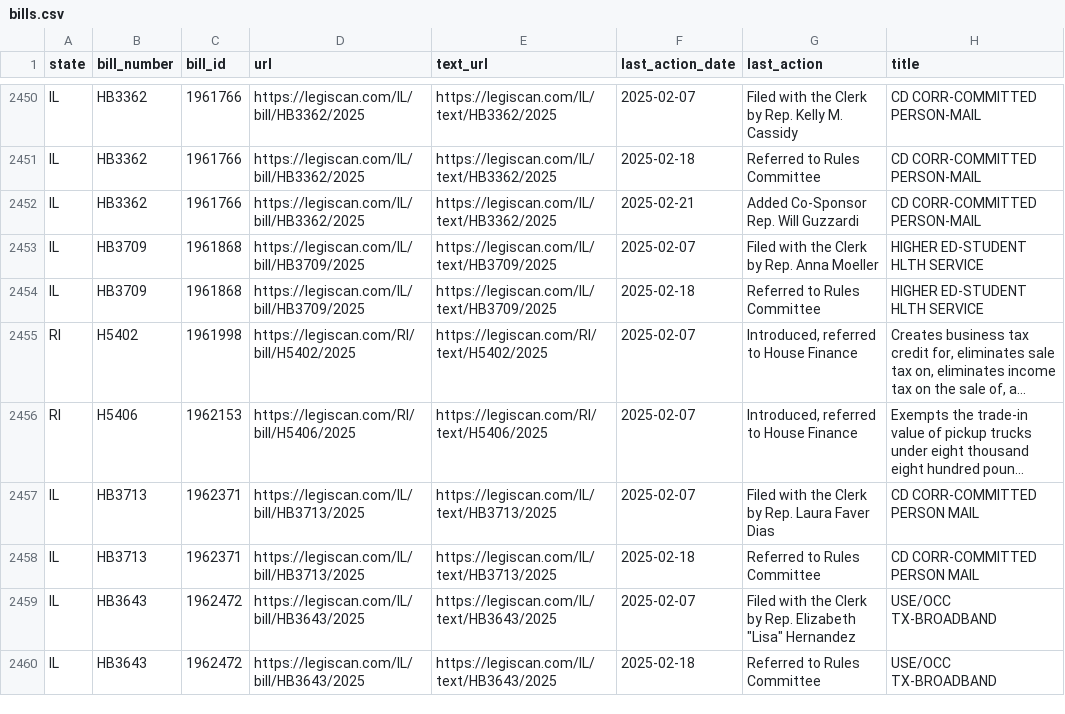
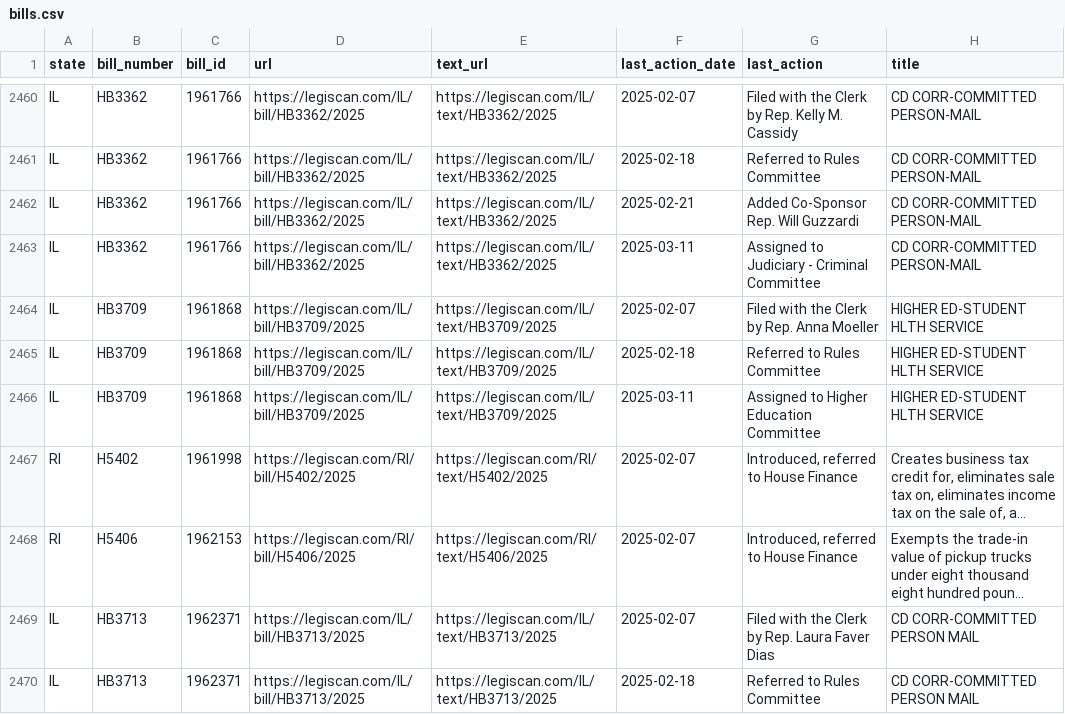
Before and after one commit to edmundmiller/periodic_legislation, a CSV file: sources/legiscan/bills.csv, drawn as a sheet; only a part is shown, gaps mark what is left out; the shorter side is filled out with more unchanged rows; long unchanged cells end in …; the diff covers the shown part only; the diff names each change by its address in the sheet, - before the commit and + after, or states it on an @@ line.

```diff
--- a/sources/legiscan/bills.csv
+++ b/sources/legiscan/bills.csv
+row 2463: IL | HB3362 | 1961766 | https://legiscan.com/IL/bill/HB3362/2025 | https://legiscan.com/IL/text/HB3362/2025 | 2025-03-11 | Assigned to Judiciary - Criminal Committee | CD CORR-COMMITTED PERSON-MAIL
+row 2466: IL | HB3709 | 1961868 | https://legiscan.com/IL/bill/HB3709/2025 | https://legiscan.com/IL/text/HB3709/2025 | 2025-03-11 | Assigned to Higher Education Committee | HIGHER ED-STUDENT HLTH SERVICE
```
Also changed, not shown: 16 added rows, 11 moved rows and 2 edited cells elsewhere in this file.
